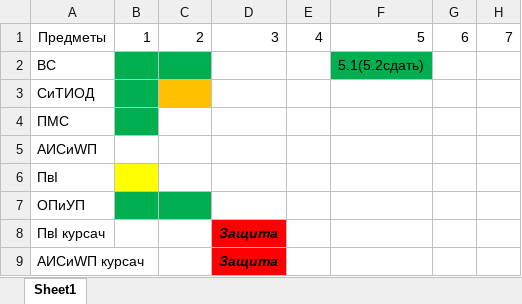
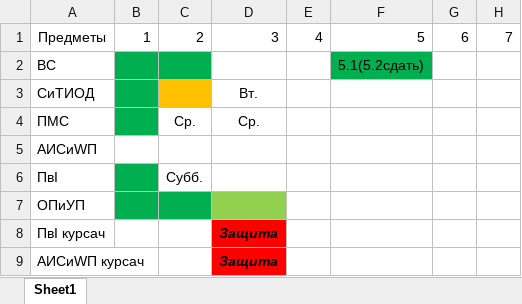
Before and after one commit to ShadowWolf91/4-1, an Excel workbook: 4-1 labs.xlsx, sheet Sheet1, drawn as a sheet; only a part is shown; values as stored, in another font and other column widths than the file's, no borders; the diff names each change by its address in the sheet, - before the commit and + after, or states it on an @@ line.

```diff
--- a/4-1 labs.xlsx (sheet Sheet1)
+++ b/4-1 labs.xlsx (sheet Sheet1)
-D3: (empty)
+D3: Вт.
-C4: (empty)
+C4: Ср.
-D4: (empty)
+D4: Ср.
-B6 fill: #FFFF00
+B6 fill: #00B050
-C6: (empty)
+C6: Субб.
-D7 fill: none
+D7 fill: #92D050
```
Also changed, not shown: 17 other files.
